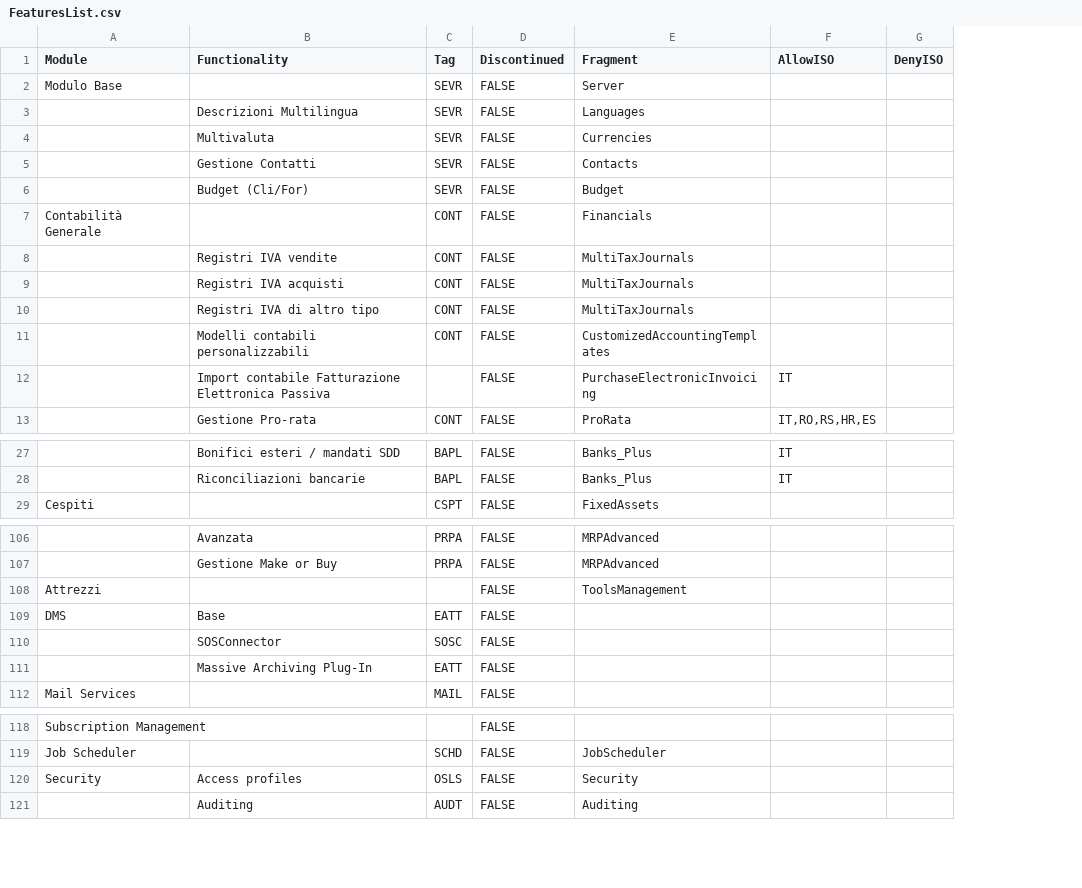
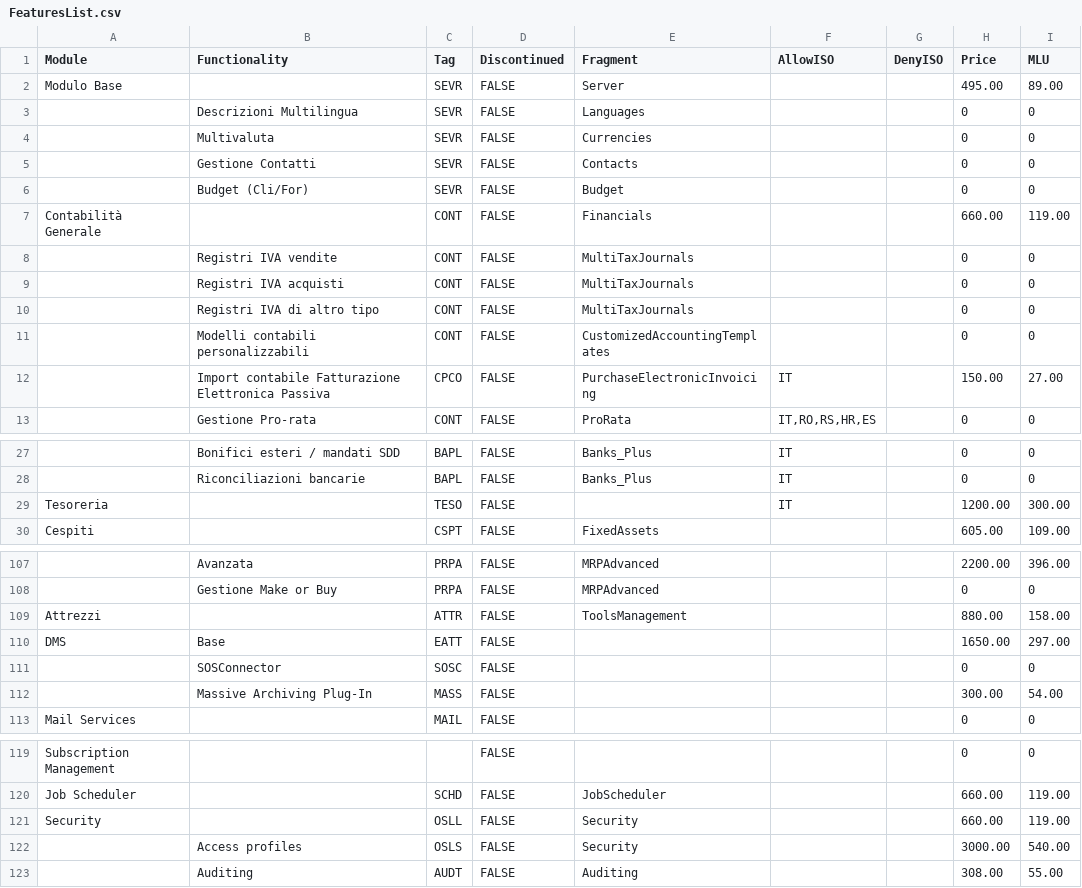
Before and after one commit to andrea-rinaldi-microarea/configurator, a CSV file: data/FeaturesList.csv, drawn as a sheet; only a part is shown, gaps mark what is left out; addresses are those after the commit; the diff covers the shown part only; the diff names each change by its address in the sheet, - before the commit and + after, or states it on an @@ line.

```diff
--- a/data/FeaturesList.csv
+++ b/data/FeaturesList.csv
+column H (Price), rows 2-13: 495.00 | 0 | 0 | 0 | 0 | 660.00 | 0 | 0 | 0 | 0 | 150.00 | 0; rows 27-28: 0 | 0; row 30: 605.00; rows 107-113: 2200.00 | 0 | 880.00 | 1650.00 | 0 | 300.00 | 0; rows 119-121: 0 | 660.00 | 660.00; row 123: 308.00
+column I (MLU), rows 2-13: 89.00 | 0 | 0 | 0 | 0 | 119.00 | 0 | 0 | 0 | 0 | 27.00 | 0; rows 27-28: 0 | 0; row 30: 109.00; rows 107-113: 396.00 | 0 | 158.00 | 297.00 | 0 | 54.00 | 0; rows 119-121: 0 | 119.00 | 119.00; row 123: 55.00
-C12 (Tag): (empty)
+C12 (Tag): CPCO
+row 29: Tesoreria |  | TESO | FALSE |  | IT |  | 1200.00 | 300.00
-C109 (Tag): (empty)
+C109 (Tag): ATTR
-C112 (Tag): EATT
+C112 (Tag): MASS
-B121 (Functionality): Access profiles
+B121 (Functionality): (empty)
-C121 (Tag): OSLS
+C121 (Tag): OSLL
+row 122:  | Access profiles | OSLS | FALSE | Security |  |  | 3000.00 | 540.00
```
Also changed, not shown: 1 edited cell elsewhere in this file, data/Administration & Services.csv, data/Logistics & Wholesale.csv, 5 other files.
